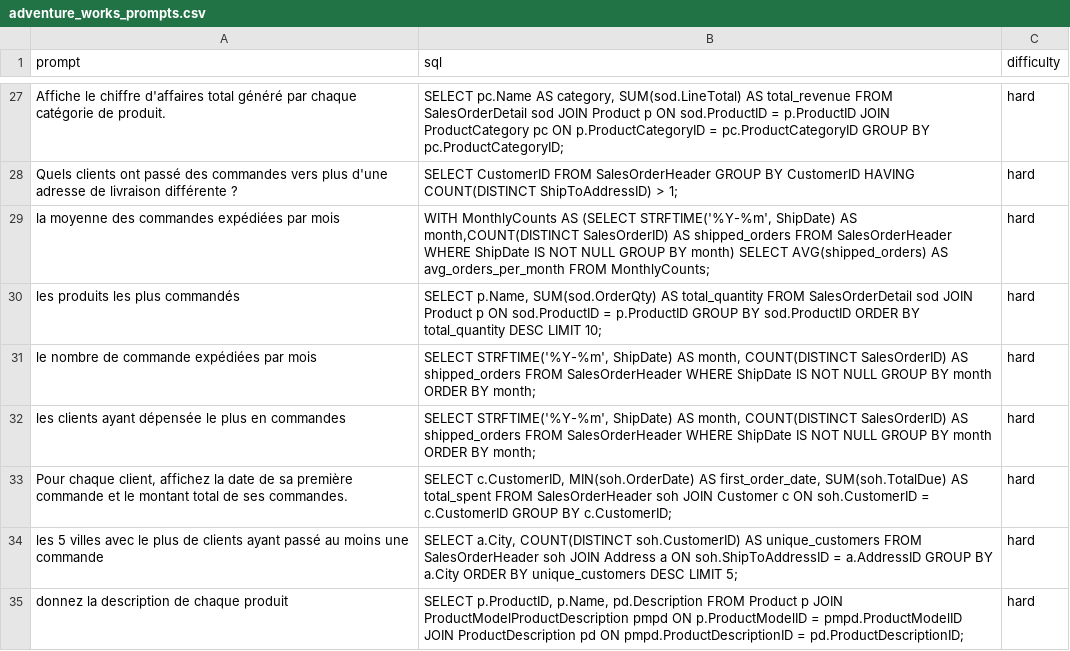
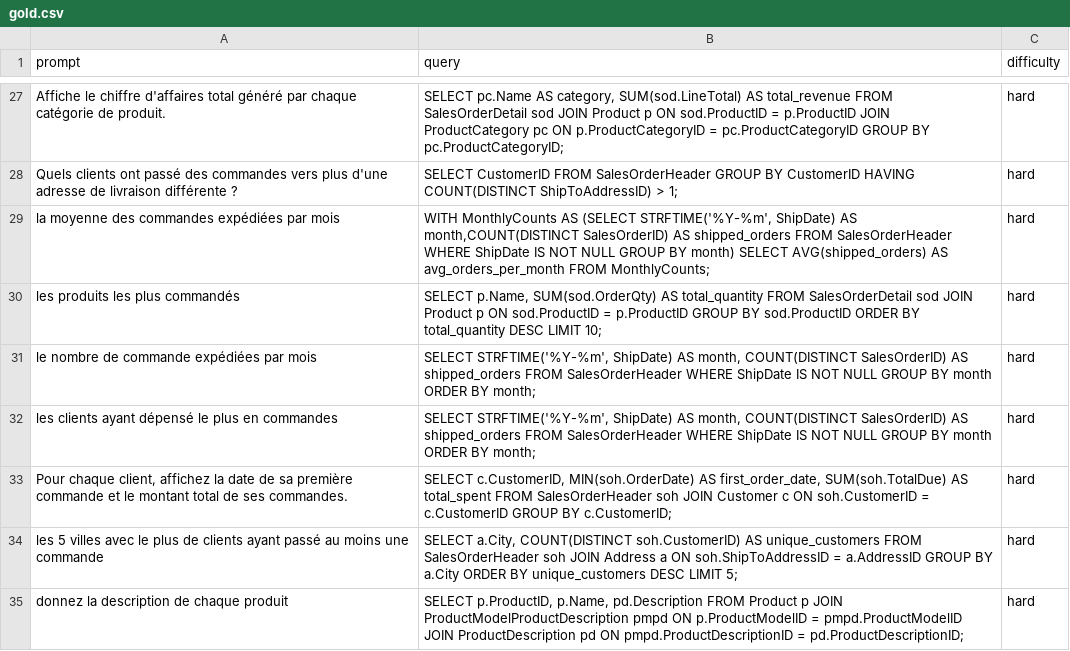
Before and after one commit to GrumpyDude02/ChatINDUS-Evaluation, a CSV file: datasets/adventure_works/gold.csv (was datasets/adventure_works_prompts.csv), drawn as a sheet; only a part is shown, gaps mark what is left out; the diff names each change by its address in the sheet, - before the commit and + after, or states it on an @@ line.

Commit message:
automated translation

```diff
--- a/datasets/adventure_works_prompts.csv
+++ b/datasets/adventure_works/gold.csv
-B1: sql
+B1: query
-A32 (prompt): …clients ayant dépensée le plus…
+A32 (prompt): …clients ayant dépensé le plus…
```
Also changed, not shown: 12 other files.
